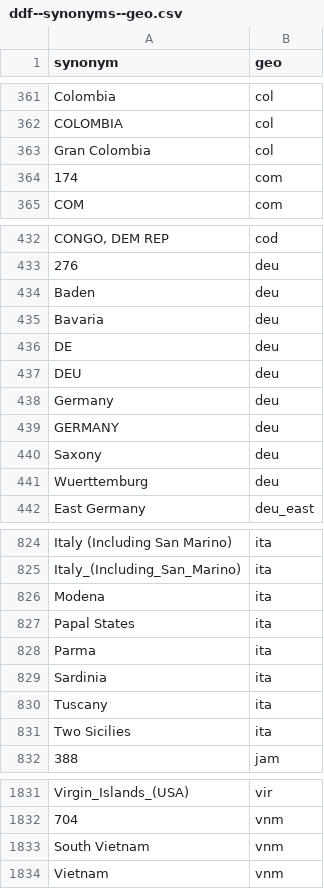
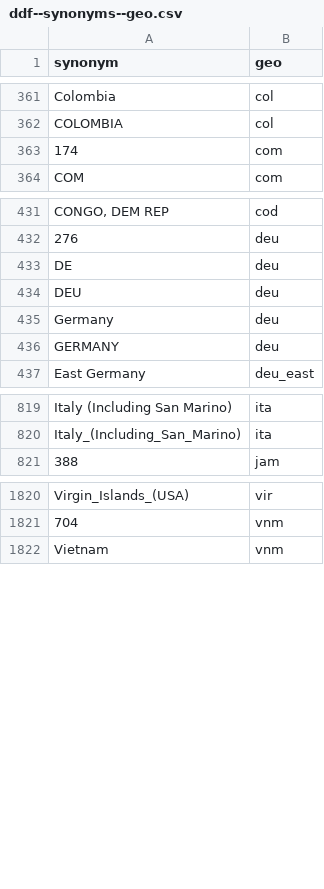
Before and after one commit to open-numbers/ddf--open_numbers, a CSV file: ddf--synonyms--geo.csv, drawn as a sheet; only a part is shown, gaps mark what is left out; the diff covers the shown part only; the diff names each change by its address in the sheet, - before the commit and + after, or states it on an @@ line.

Commit message:
Revert "add historical state synonyms mapped to successor countries"
Adding these synonyms results in duplication of datapoints.

This reverts commit 9859dd6345ce33f9b940191403801668e529274c.

```diff
--- a/ddf--synonyms--geo.csv
+++ b/ddf--synonyms--geo.csv
-row 363: Gran Colombia | col
-row 434: Baden | deu
-row 435: Bavaria | deu
-row 440: Saxony | deu
-row 441: Wuerttemburg | deu
-row 826: Modena | ita
-row 827: Papal States | ita
-row 828: Parma | ita
-row 829: Sardinia | ita
-row 830: Tuscany | ita
-row 831: Two Sicilies | ita
-row 1833: South Vietnam | vnm
```
Also changed, not shown: 2 removed rows elsewhere in this file.
